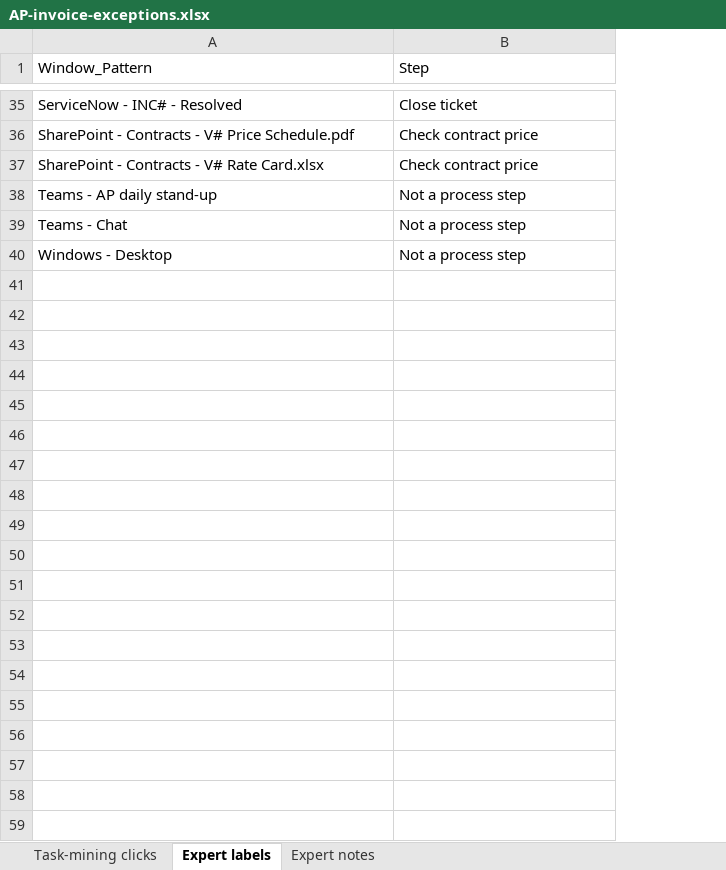
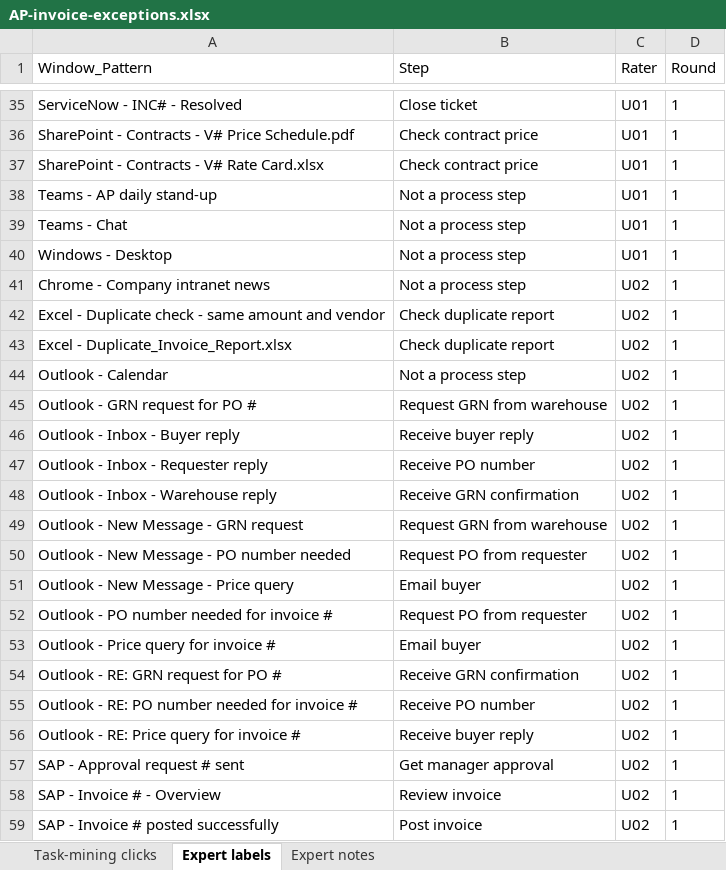
Before and after one commit to Vikky1407/work-genome-demo, an Excel workbook: data/AP-invoice-exceptions.xlsx, sheet Expert labels, drawn as a sheet; only a part is shown, gaps mark what is left out; values as stored, in another font and other column widths than the file's, no borders; the diff covers the shown part only; the diff names each change by its address in the sheet, - before the commit and + after, or states it on an @@ line.

Commit message:
Panel calibration: experts on one difficulty-adjusted ruler, rater drift

```diff
--- a/data/AP-invoice-exceptions.xlsx (sheet Expert labels)
+++ b/data/AP-invoice-exceptions.xlsx (sheet Expert labels)
+column C (Rater), rows 35-40: all U01
+column D (Round), rows 35-40: all 1
+row 41: Chrome - Company intranet news | Not a process step | U02 | 1
+row 42: Excel - Duplicate check - same amount and vendor | Check duplicate report | U02 | 1
+row 43: Excel - Duplicate_Invoice_Report.xlsx | Check duplicate report | U02 | 1
+row 44: Outlook - Calendar | Not a process step | U02 | 1
+row 45: Outlook - GRN request for PO # | Request GRN from warehouse | U02 | 1
+row 46: Outlook - Inbox - Buyer reply | Receive buyer reply | U02 | 1
+row 47: Outlook - Inbox - Requester reply | Receive PO number | U02 | 1
+row 48: Outlook - Inbox - Warehouse reply | Receive GRN confirmation | U02 | 1
+row 49: Outlook - New Message - GRN request | Request GRN from warehouse | U02 | 1
+row 50: Outlook - New Message - PO number needed | Request PO from requester | U02 | 1
+row 51: Outlook - New Message - Price query | Email buyer | U02 | 1
+row 52: Outlook - PO number needed for invoice # | Request PO from requester | U02 | 1
+row 53: Outlook - Price query for invoice # | Email buyer | U02 | 1
+row 54: Outlook - RE: GRN request for PO # | Receive GRN confirmation | U02 | 1
+row 55: Outlook - RE: PO number needed for invoice # | Receive PO number | U02 | 1
+row 56: Outlook - RE: Price query for invoice # | Receive buyer reply | U02 | 1
+row 57: SAP - Approval request # sent | Get manager approval | U02 | 1
+row 58: SAP - Invoice # - Overview | Review invoice | U02 | 1
+row 59: SAP - Invoice # posted successfully | Post invoice | U02 | 1
```
Also changed, not shown: 254 added rows and 1 edited cell elsewhere in this sheet, data/Account-reconciliations.xlsx, data/Customer-deduction-disputes.xlsx, 1 other file.
